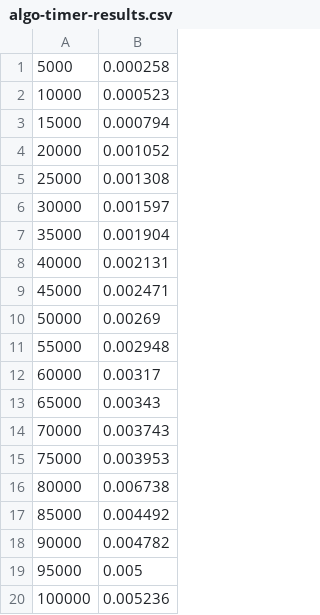
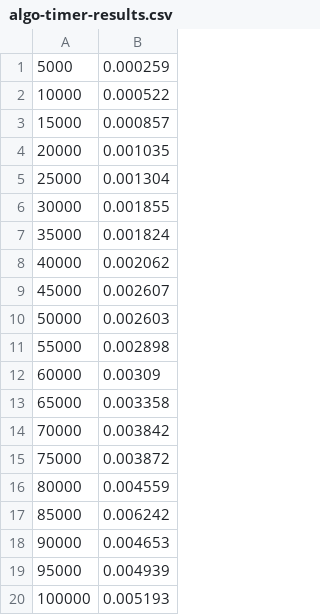
Before and after one commit to TBrockster/algo-timing-framework, a CSV file: algo-timer-results.csv, drawn as a sheet.

Commit message:
seperated out warm_up and test_algo methods, added warmup rounds

```diff
--- a/algo-timer-results.csv
+++ b/algo-timer-results.csv
@@ -1,20 +1,20 @@
-5000,0.000258
-10000,0.000523
-15000,0.000794
-20000,0.001052
-25000,0.001308
-30000,0.001597
-35000,0.001904
-40000,0.002131
-45000,0.002471
-50000,0.00269
-55000,0.002948
-60000,0.00317
-65000,0.00343
-70000,0.003743
-75000,0.003953
-80000,0.006738
-85000,0.004492
-90000,0.004782
-95000,0.005
-100000,0.005236
+5000,0.000259
+10000,0.000522
+15000,0.000857
+20000,0.001035
+25000,0.001304
+30000,0.001855
+35000,0.001824
+40000,0.002062
+45000,0.002607
+50000,0.002603
+55000,0.002898
+60000,0.00309
+65000,0.003358
+70000,0.003842
+75000,0.003872
+80000,0.004559
+85000,0.006242
+90000,0.004653
+95000,0.004939
+100000,0.005193
```
Also changed, not shown: 1 other file.
